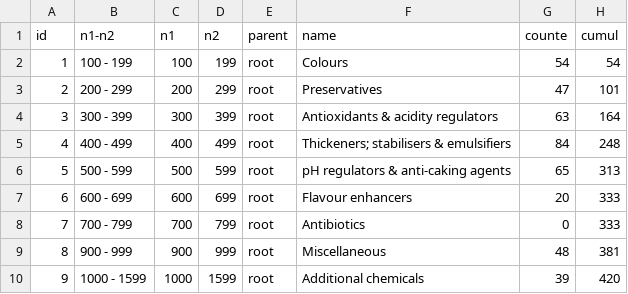
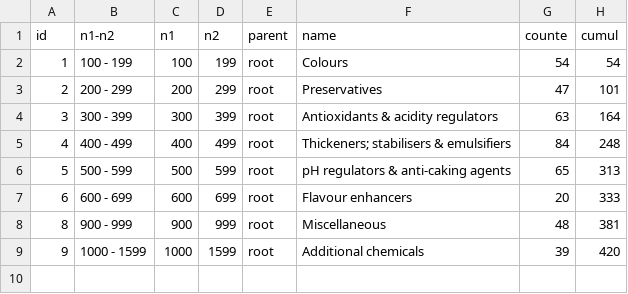
Before and after one commit to ig2gi/processing, a CSV file: src/nodebox3/enumbers/eclasses1.csv, drawn as a sheet.

```diff
--- a/src/nodebox3/enumbers/eclasses1.csv
+++ b/src/nodebox3/enumbers/eclasses1.csv
@@ -7,3 +7,2 @@ id,n1-n2,n1,n2,parent,name,counte,cumul
 6,600 - 699,600,699,root,Flavour enhancers,20,333
-7,700 - 799,700,799,root,Antibiotics,0,333
 8,900 - 999,900,999,root,Miscellaneous,48,381
```
Also changed, not shown: 10 other files.
